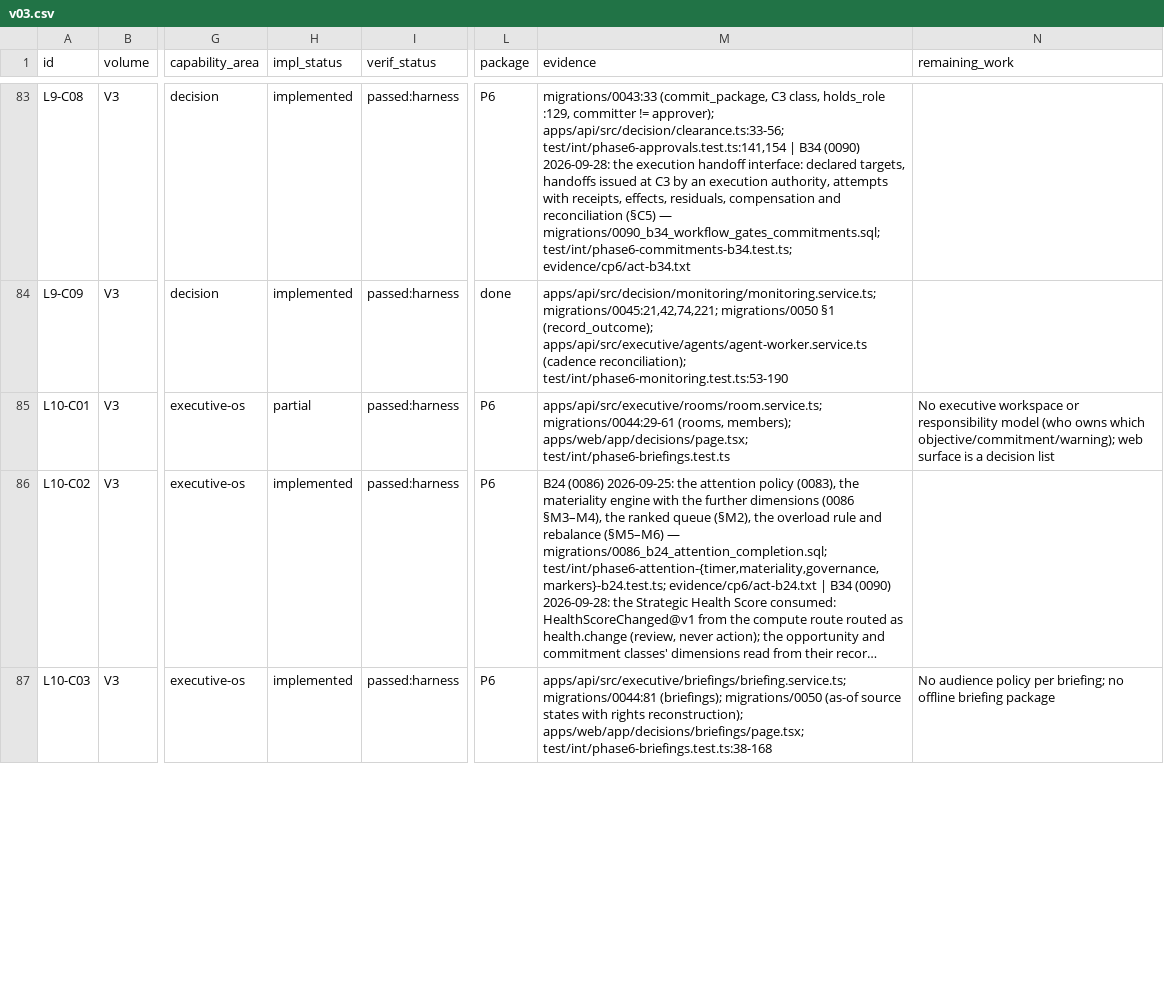
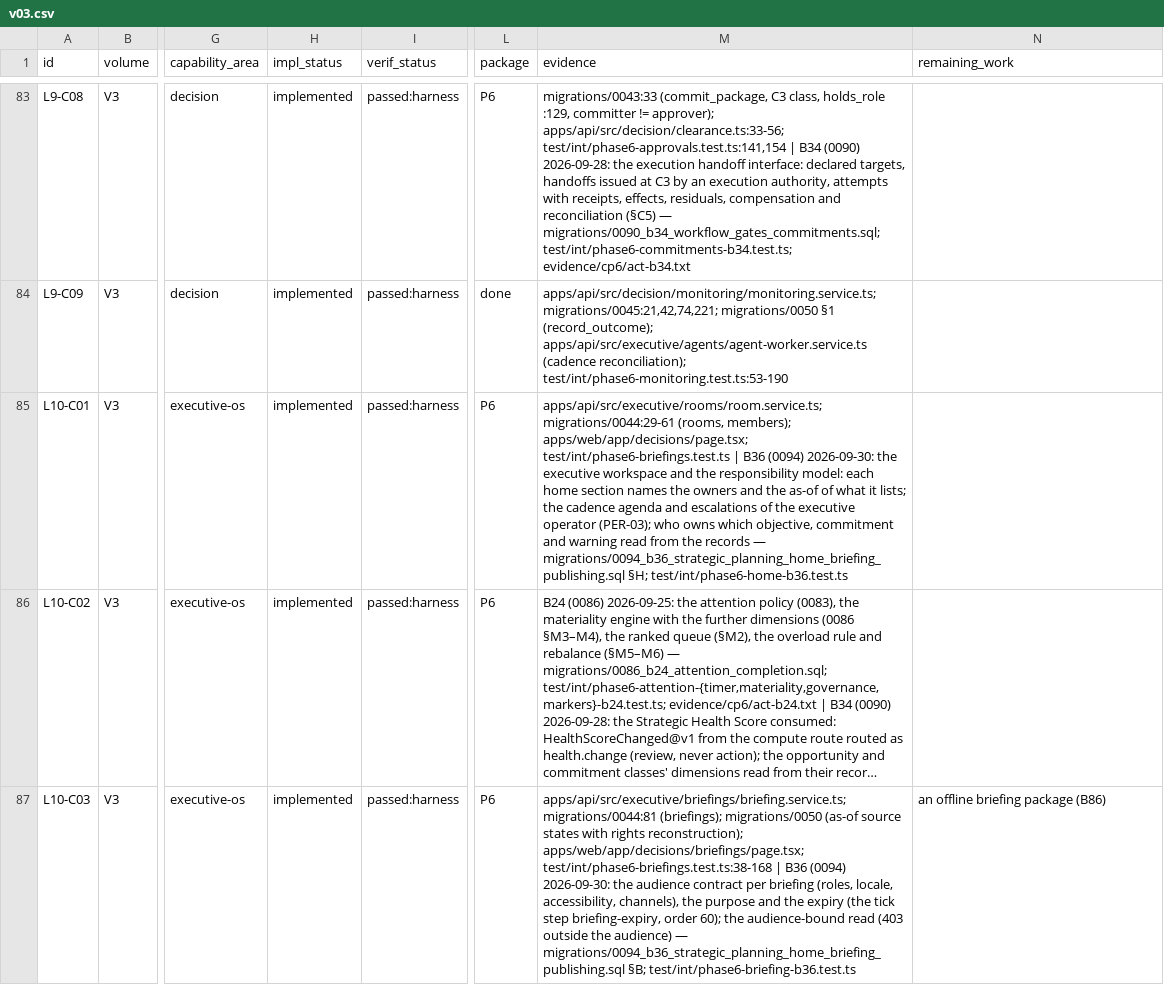
Before and after one commit to a-Halawany/elven, a CSV file: audit/requirements/v03.csv, drawn as a sheet; only a part is shown, gaps mark what is left out; long unchanged cells end in …; the diff covers the shown part only; the diff names each change by its address in the sheet, - before the commit and + after, or states it on an @@ line.

```diff
--- a/audit/requirements/v03.csv
+++ b/audit/requirements/v03.csv
-H85 (impl_status): partial
+H85 (impl_status): implemented
-M85 (evidence): …apps/web/app/decisions/page.tsx; test/int/phase6-briefings.test.ts
+M85 (evidence): …apps/web/app/decisions/page.tsx; test/int/phase6-briefings.test.ts | B36 (0094) 2026-09-30: the executive workspace and the responsibility model: each home section names the owners and the as-of of what it lists; the cadence agenda and escalations of the executive operator (PER-03); who owns which objective, commitment and warning read from the records — migrations/0094_b36_strategic_planning_home_briefing_publishing.sql §H; test/int/phase6-home-b36.test.ts
-N85 (remaining_work): No executive workspace or responsibility model (who owns which objective/commitment/warning); web surface is a decision list
+N85 (remaining_work): (empty)
-M87 (evidence): …apps/web/app/decisions/briefings/page.tsx; test/int/phase6-briefings.test.ts:38-168
+M87 (evidence): …apps/web/app/decisions/briefings/page.tsx; test/int/phase6-briefings.test.ts:38-168 | B36 (0094) 2026-09-30: the audience contract per briefing (roles, locale, accessibility, channels), the purpose and the expiry (the tick step briefing-expiry, order 60); the audience-bound read (403 outside the audience) — migrations/0094_b36_strategic_planning_home_briefing_publishing.sql §B; test/int/phase6-briefing-b36.test.ts
-N87 (remaining_work): No audience policy per briefing; no offline briefing package
+N87 (remaining_work): an offline briefing package (B86)
```
Also changed, not shown: 25 edited cells elsewhere in this file, audit/delivery/STAGES.csv, audit/requirements/v00-v01.csv, 9 other files.
